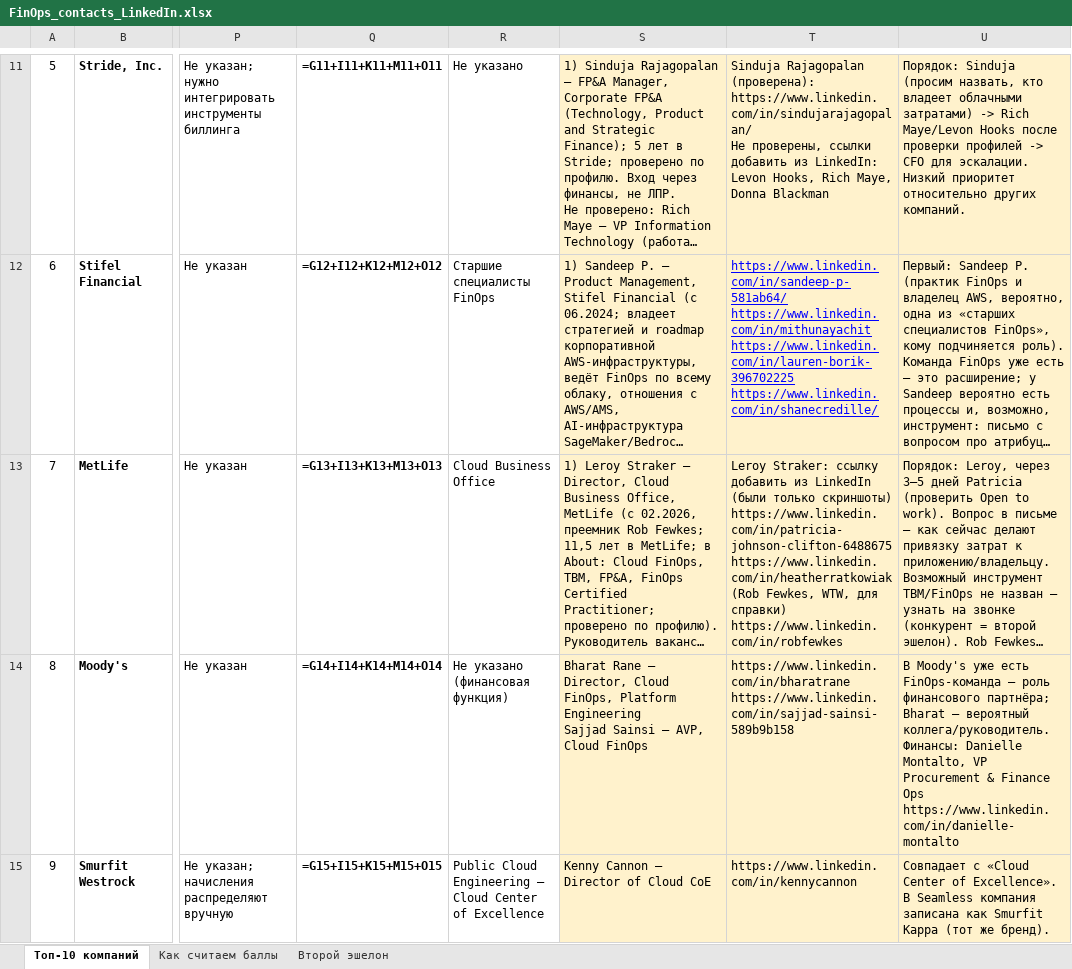
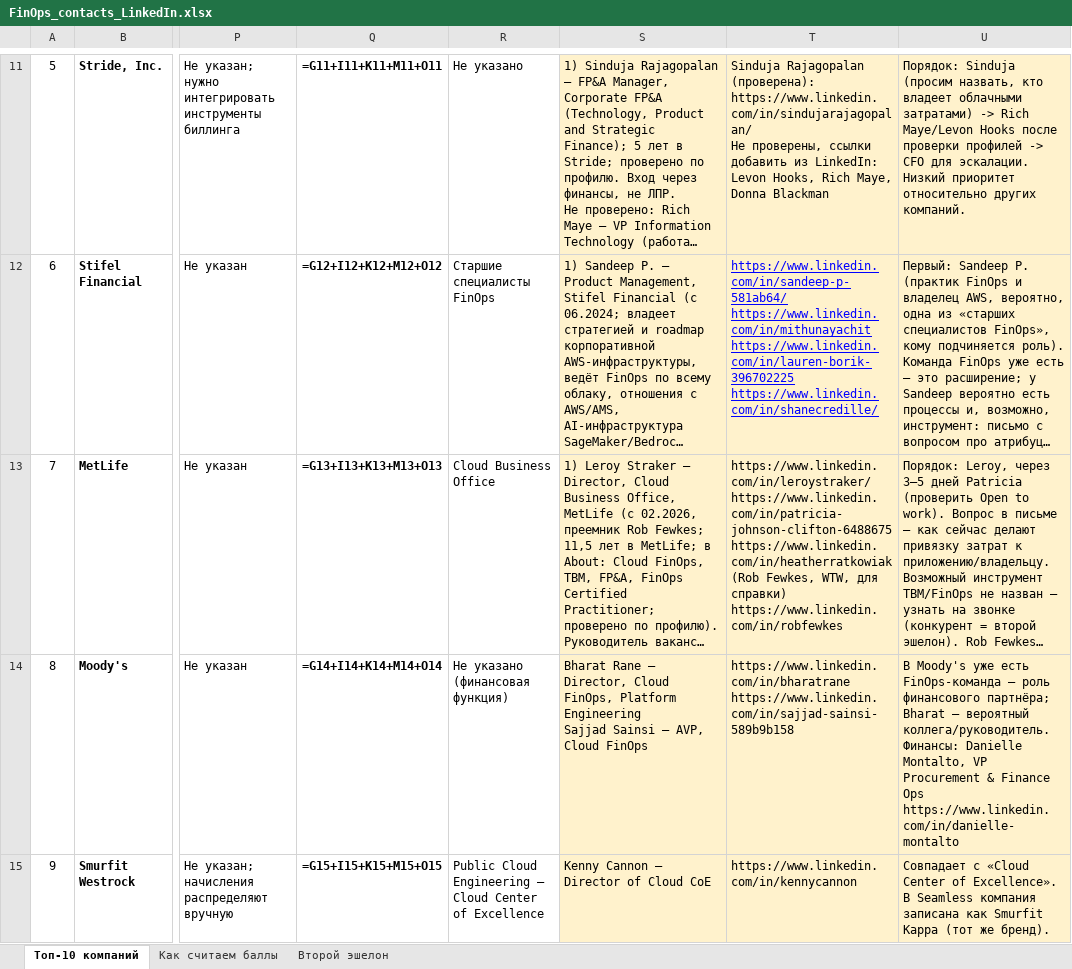
Before and after one commit to LesyaHZ/claude, an Excel workbook: FinOps_contacts_LinkedIn.xlsx, sheet Топ-10 компаний, drawn as a sheet; only a part is shown, gaps mark what is left out; long unchanged cells end in …; values as stored, in another font and other column widths than the file's, no borders; formulas without a stored value are shown as written; conditional formats not drawn; ↵ is a line break in a cell; the diff names each change by its address in the sheet, - before the commit and + after, or states it on an @@ line.

```diff
--- a/FinOps_contacts_LinkedIn.xlsx (sheet Топ-10 компаний)
+++ b/FinOps_contacts_LinkedIn.xlsx (sheet Топ-10 компаний)
-T13: Leroy Straker: ссылку добавить из LinkedIn (были только скриншоты) ↵ https://www.linkedin.com/in/patricia-johnson-clifton-6488675 ↵ https://www.linkedin.com/in/heatherratkowiak…
+T13: https://www.linkedin.com/in/leroystraker/ ↵ https://www.linkedin.com/in/patricia-johnson-clifton-6488675 ↵ https://www.linkedin.com/in/heatherratkowiak…
```
